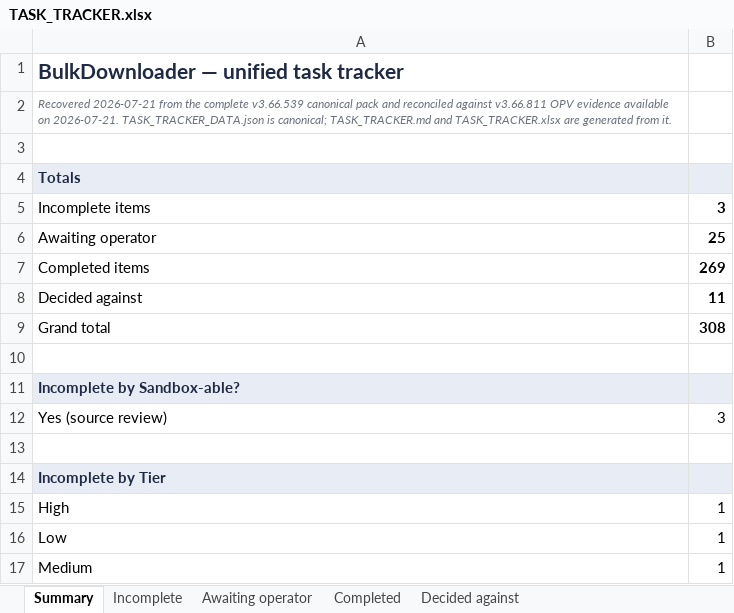
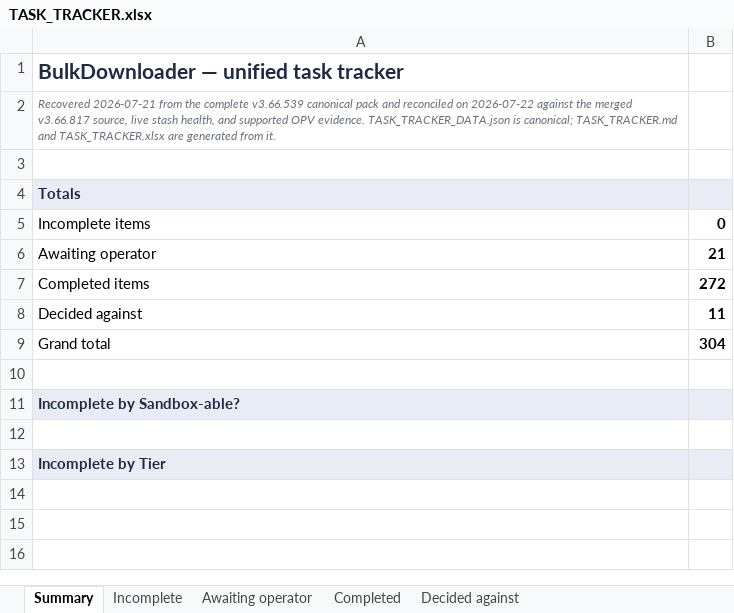
Before and after one commit to mcboyle/BD, an Excel workbook: TASK_TRACKER.xlsx, sheet Summary, drawn as a sheet; values as stored, in another font and other column widths than the file's, no borders; the diff names each change by its address in the sheet, - before the commit and + after, or states it on an @@ line.

Commit message:
Reconcile

```diff
--- a/TASK_TRACKER.xlsx (sheet Summary)
+++ b/TASK_TRACKER.xlsx (sheet Summary)
-A2: …and reconciled against v3.66.811 OPV evidence available on 2026-07-21. TASK_TRACKER_DATA.json is…
+A2: …and reconciled on 2026-07-22 against the merged v3.66.817 source, live stash health, and supported OPV evidence. TASK_TRACKER_DATA.json is…
-B5: 3
+B5: 0
-B6: 25
+B6: 21
-B7: 269
+B7: 272
-B9: 308
+B9: 304
-row 12: Yes (source review) | 3
-row 15: High | 1
-row 16: Low | 1
-row 17: Medium | 1
```
Also changed, not shown: sheet Awaiting operator, sheet Incomplete, sheet Completed, 4 other files.
